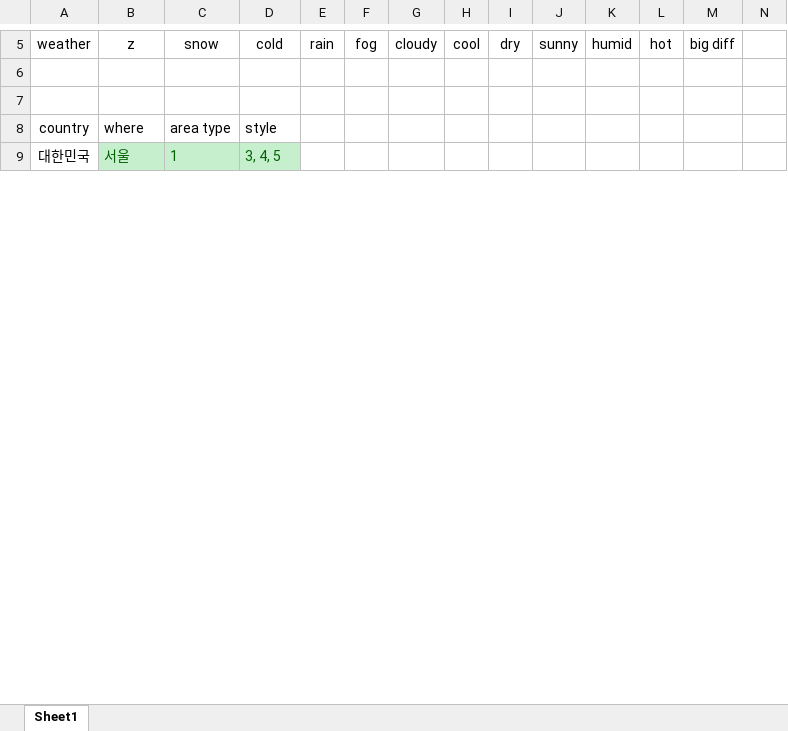
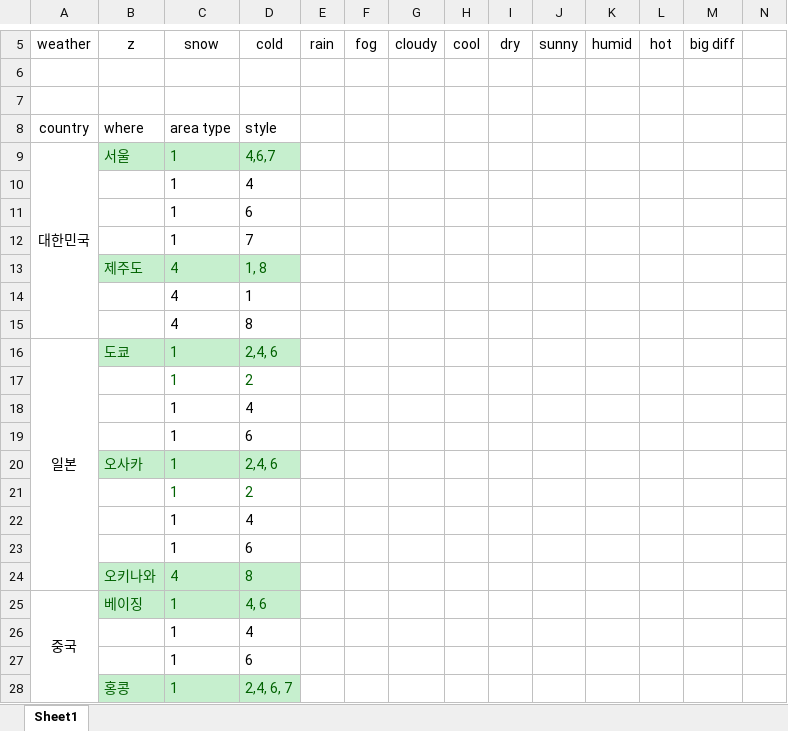
Before and after one commit to nexttravel/NextTravel, an Excel workbook: Asia.xlsx, sheet Sheet1, drawn as a sheet; only a part is shown, gaps mark what is left out; values as stored, in another font and other column widths than the file's, no borders; removed rows and columns are numbered as before the commit, all else as after; the diff covers the shown part only; the diff names each change by its address in the sheet, - before the commit and + after, or states it on an @@ line.

Commit message:
dayoung [Asia Excel] 2019-06-06

```diff
--- a/Asia.xlsx (sheet Sheet1)
+++ b/Asia.xlsx (sheet Sheet1)
-A9:A15 merged
+A9:A15 merged
-D9: 3, 4, 5
+D9: 4,6,7
@@ row 21 moved to row 10: 1 @@
@@ row 64 moved to row 11: 1 @@
+row 12:  |  | 1 | 7
+row 13:  | 제주도 | 4 | 1, 8
@@ row 76 moved to row 14: 4 @@
+row 15:  |  | 4 | 8
+row 16: 일본 | 도쿄 | 1 | 2,4, 6
@@ row 43 moved to row 17: 1 @@
@@ row 25 moved to row 18: 1 @@
+row 19:  |  | 1 | 6
+row 20:  | 오사카 | 1 | 2,4, 6
@@ row 79 moved to row 21: 1 @@
@@ row 28 moved to row 22: 1 @@
+row 23:  |  | 1 | 6
+row 24:  | 오키나와 | 4 | 8
+row 25: 중국 | 베이징 | 1 | 4, 6
@@ row 55 moved to row 26: 1 @@
+row 27:  |  | 1 | 6
+row 28:  | 홍콩 | 1 | 2,4, 6, 7
```
Also changed, not shown: 111 added rows, 119 removed rows, 35 moved rows, 16 edited cells and merged cells elsewhere in this sheet.
